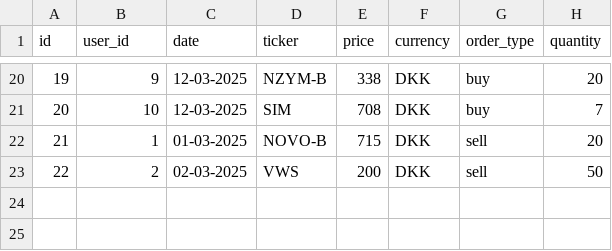
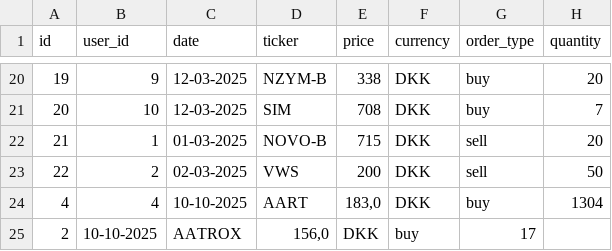
Before and after one commit to MartinWagnerThomsen/Gruppe-4--Datamatiker, a CSV file: Investeringsklubben/src/Files/transactions.csv, drawn as a sheet; only a part is shown, gaps mark what is left out.

```diff
--- a/Investeringsklubben/src/Files/transactions.csv
+++ b/Investeringsklubben/src/Files/transactions.csv
@@ -23 +23,3 @@
 22;2;02-03-2025;VWS;200;DKK;sell;50
+4;4;10-10-2025;AART;183,0;DKK;buy;1304
+2;10-10-2025;AATROX;156,0;DKK;buy;17
```
Also changed, not shown: Investeringsklubben/src/Files/users.csv, out/production/Gruppe-4--Datamatiker/Files/transactions.csv, 19 other files.
